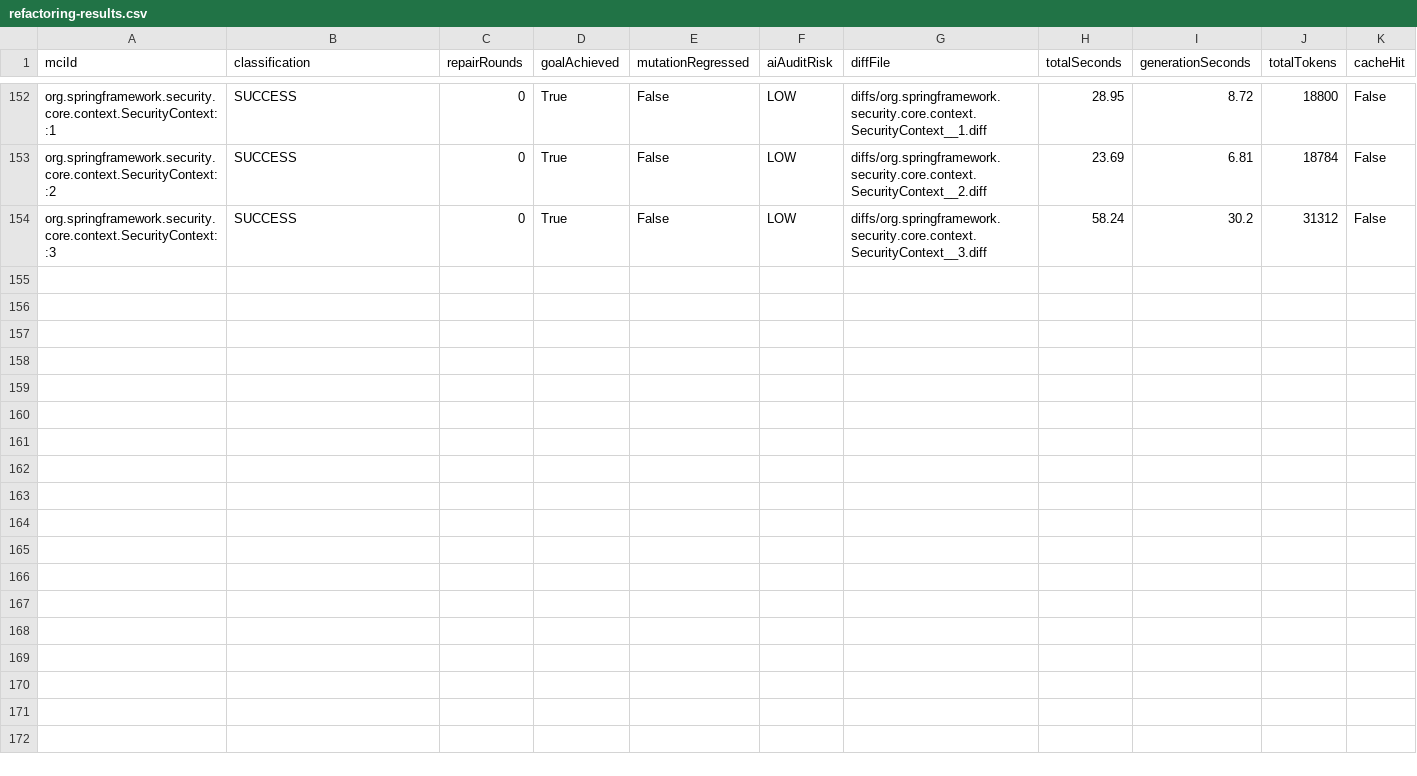
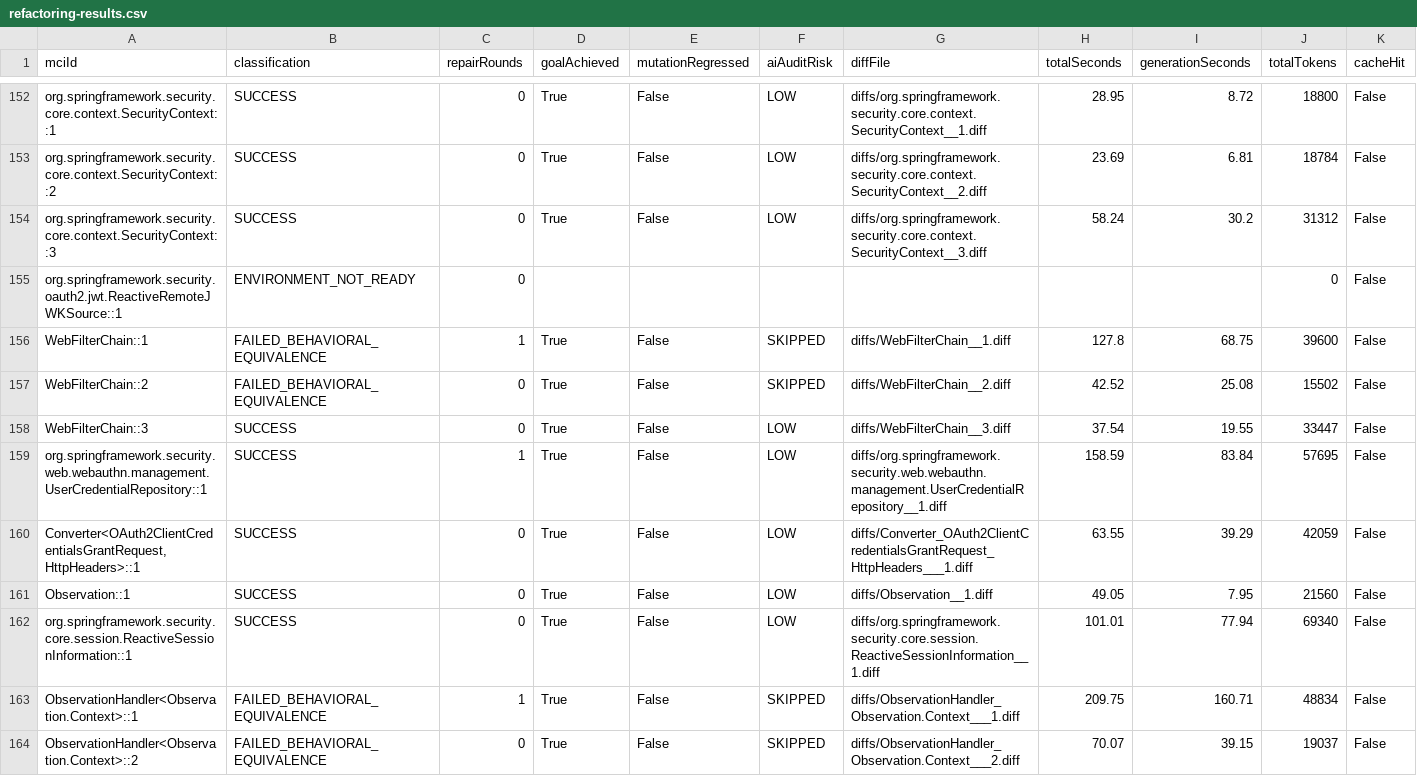
Before and after one commit to gzhao9/CloneDeMocker-v2, a CSV file: data/spring-security-7.1.1/refactoring/CloneDeMocker+Terra-5.6/refactoring-results.csv, drawn as a sheet; only a part is shown, gaps mark what is left out; the diff names each change by its address in the sheet, - before the commit and + after, or states it on an @@ line.

Commit message:
update data

```diff
--- a/data/spring-security-7.1.1/refactoring/CloneDeMocker+Terra-5.6/refactoring-results.csv
+++ b/data/spring-security-7.1.1/refactoring/CloneDeMocker+Terra-5.6/refactoring-results.csv
+row 155: org.springframework.security.oauth2.jwt.ReactiveRemoteJWKSource::1 | ENVIRONMENT_NOT_READY | 0 |  |  |  |  |  |  | 0 | False
+row 156: WebFilterChain::1 | FAILED_BEHAVIORAL_EQUIVALENCE | 1 | True | False | SKIPPED | diffs/WebFilterChain__1.diff | 127.8 | 68.75 | 39600 | False
+row 157: WebFilterChain::2 | FAILED_BEHAVIORAL_EQUIVALENCE | 0 | True | False | SKIPPED | diffs/WebFilterChain__2.diff | 42.52 | 25.08 | 15502 | False
+row 158: WebFilterChain::3 | SUCCESS | 0 | True | False | LOW | diffs/WebFilterChain__3.diff | 37.54 | 19.55 | 33447 | False
+row 159: org.springframework.security.web.webauthn.management.UserCredentialRepository::1 | SUCCESS | 1 | True | False | LOW | diffs/org.springframework.security.web.webauthn.management.UserCredentialRepository__1.diff | 158.59 | 83.84 | 57695 | False
+row 160: Converter<OAuth2ClientCredentialsGrantRequest,HttpHeaders>::1 | SUCCESS | 0 | True | False | LOW | diffs/Converter_OAuth2ClientCredentialsGrantRequest_HttpHeaders___1.diff | 63.55 | 39.29 | 42059 | False
+row 161: Observation::1 | SUCCESS | 0 | True | False | LOW | diffs/Observation__1.diff | 49.05 | 7.95 | 21560 | False
+row 162: org.springframework.security.core.session.ReactiveSessionInformation::1 | SUCCESS | 0 | True | False | LOW | diffs/org.springframework.security.core.session.ReactiveSessionInformation__1.diff | 101.01 | 77.94 | 69340 | False
+row 163: ObservationHandler<Observation.Context>::1 | FAILED_BEHAVIORAL_EQUIVALENCE | 1 | True | False | SKIPPED | diffs/ObservationHandler_Observation.Context___1.diff | 209.75 | 160.71 | 48834 | False
+row 164: ObservationHandler<Observation.Context>::2 | FAILED_BEHAVIORAL_EQUIVALENCE | 0 | True | False | SKIPPED | diffs/ObservationHandler_Observation.Context___2.diff | 70.07 | 39.15 | 19037 | False
```
Also changed, not shown: 13 other files.
